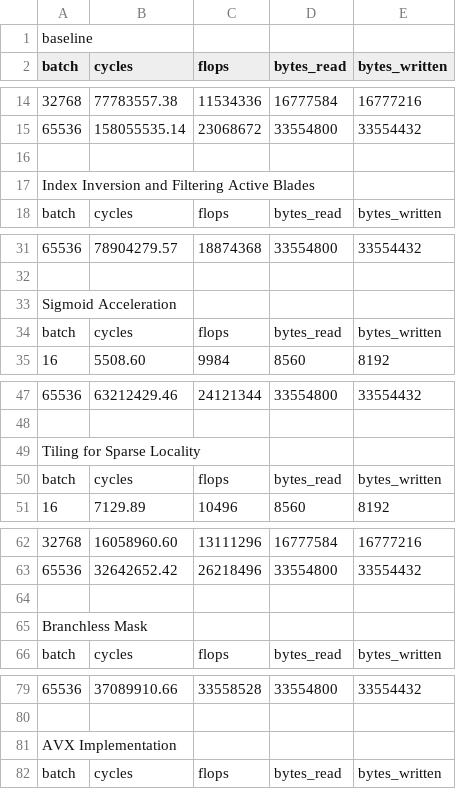
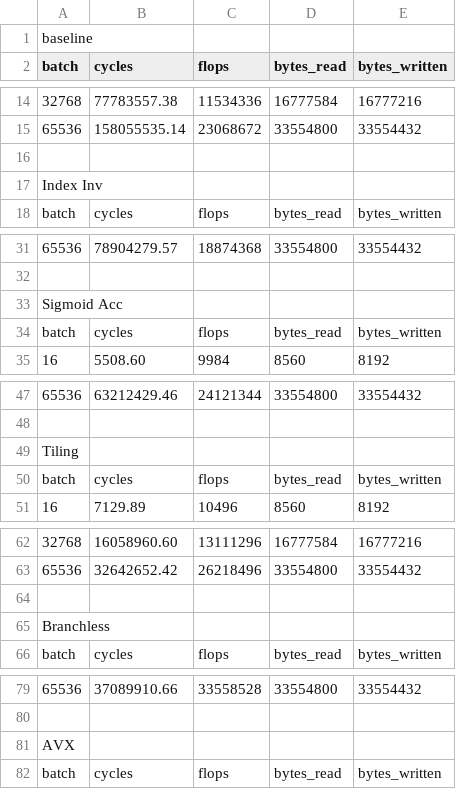
Before and after one commit to KonstantinosChasiotis/High-Perf-Clifford-NNs, a CSV file: csrc/mv_act_optimization/perfplot_activation.csv, drawn as a sheet; only a part is shown, gaps mark what is left out.

```diff
--- a/csrc/mv_act_optimization/perfplot_activation.csv
+++ b/csrc/mv_act_optimization/perfplot_activation.csv
@@ -16,3 +16,3 @@ batch,cycles,flops,bytes_read,bytes_written
 
-Index Inversion and Filtering Active Blades
+Index Inv
 batch,cycles,flops,bytes_read,bytes_written
@@ -32,3 +32,3 @@ batch,cycles,flops,bytes_read,bytes_written
 
-Sigmoid Acceleration
+Sigmoid Acc
 batch,cycles,flops,bytes_read,bytes_written
@@ -48,3 +48,3 @@ batch,cycles,flops,bytes_read,bytes_written
 
-Tiling for Sparse Locality
+Tiling
 batch,cycles,flops,bytes_read,bytes_written
@@ -64,3 +64,3 @@ batch,cycles,flops,bytes_read,bytes_written
 
-Branchless Mask
+Branchless
 batch,cycles,flops,bytes_read,bytes_written
@@ -80,3 +80,3 @@ batch,cycles,flops,bytes_read,bytes_written
 
-AVX Implementation
+AVX
 batch,cycles,flops,bytes_read,bytes_written
```
Also changed, not shown: 3 other files.
